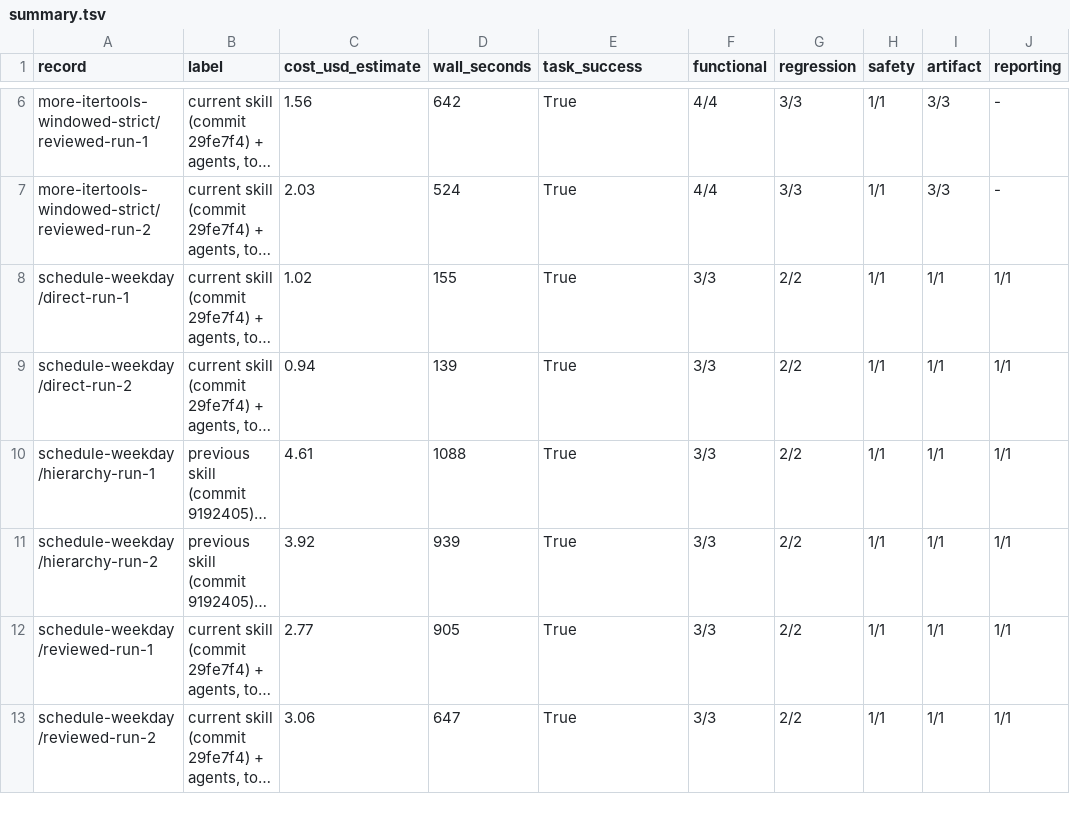
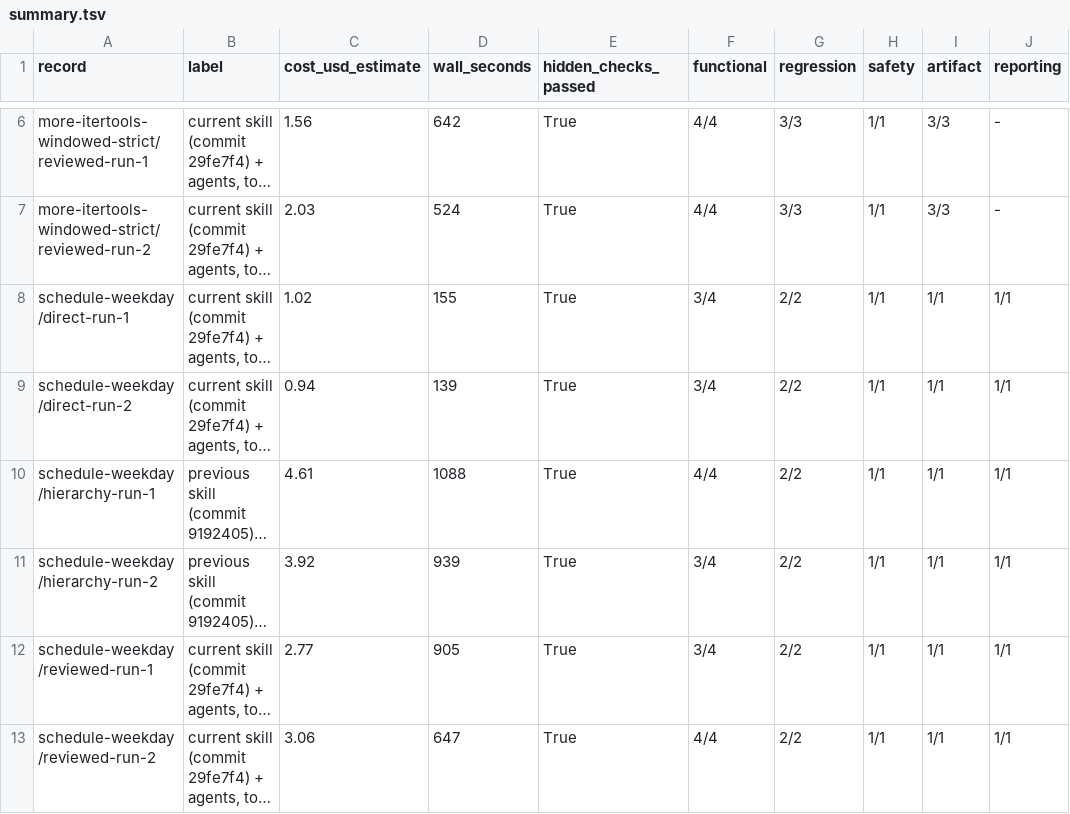
Before and after one commit to mazaawi123-ops/Ultimate-Orchestrator, a TSV file: evals/results/records/pilot/summary.tsv, drawn as a sheet; only a part is shown, gaps mark what is left out; long unchanged cells end in …; the diff names each change by its address in the sheet, - before the commit and + after, or states it on an @@ line.

```diff
--- a/evals/results/records/pilot/summary.tsv
+++ b/evals/results/records/pilot/summary.tsv
-E1: task_success
+E1: hidden_checks_passed
-F8:F9 (functional): 3/3
+F8:F9 (functional): 3/4
-F10 (functional): 3/3
+F10 (functional): 4/4
-F11:F12 (functional): 3/3
+F11:F12 (functional): 3/4
-F13 (functional): 3/3
+F13 (functional): 4/4
```
Also changed, not shown: 25 other files.
